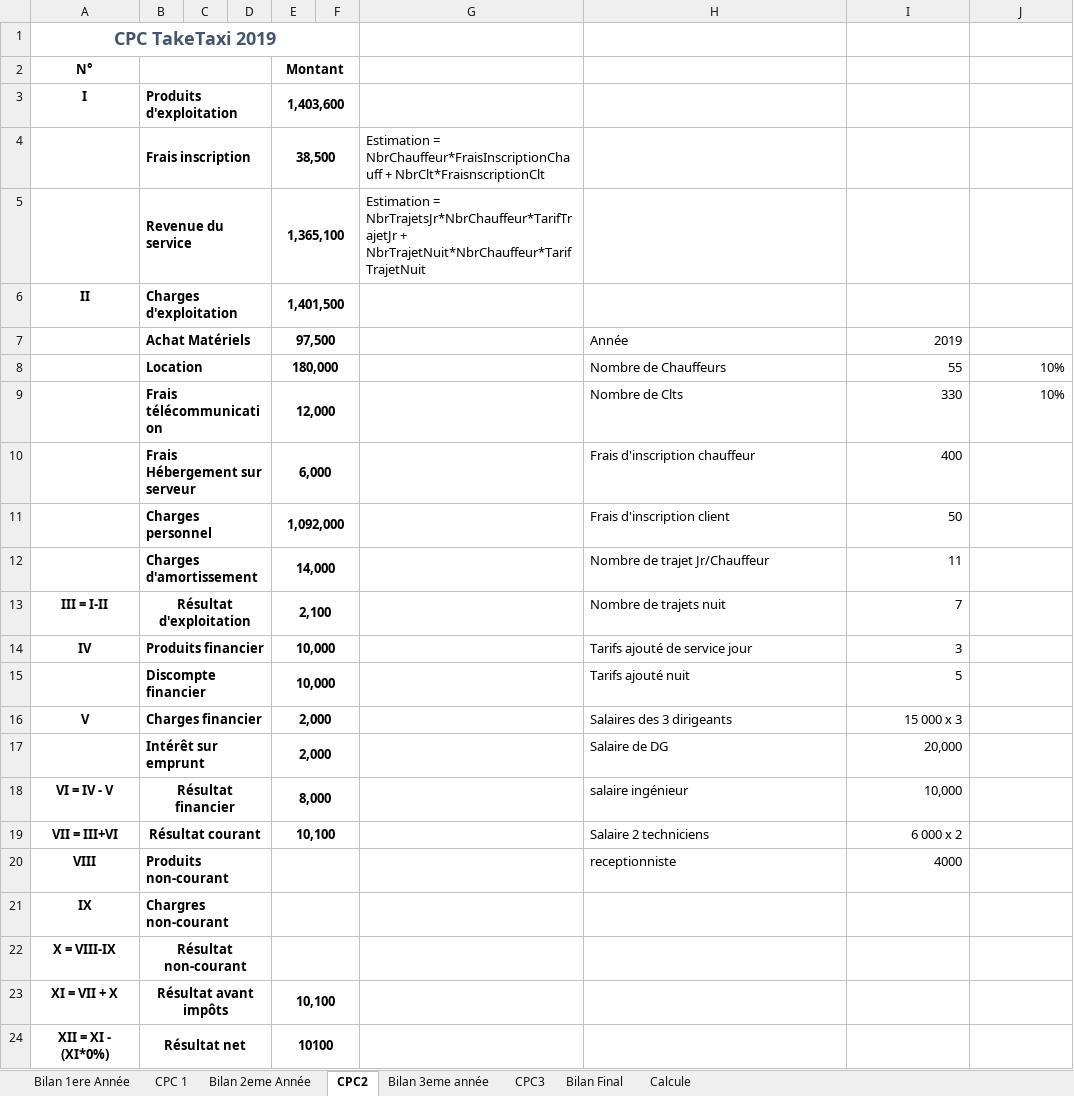
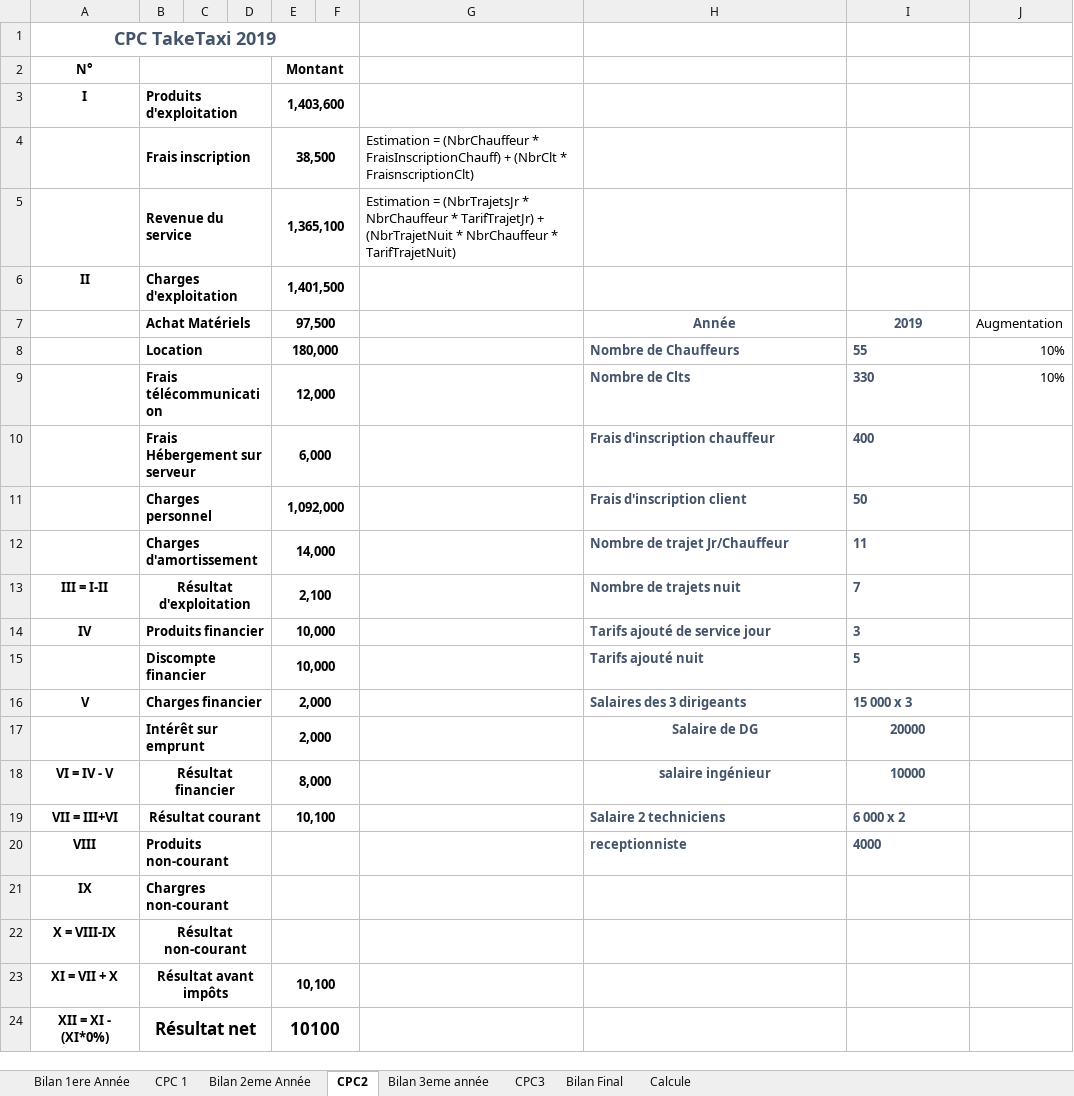
Before and after one commit to zainabaaboumoussa/taketaxi_template, an Excel workbook: Êtude Financière/Etude.F TakeTaxi.xlsx, sheet CPC2, drawn as a sheet; values as stored, in another font and other column widths than the file's, no borders; charts and pictures and table styles not drawn; the diff names each change by its address in the sheet, - before the commit and + after, or states it on an @@ line.

```diff
--- a/Êtude Financière/Etude.F TakeTaxi.xlsx (sheet CPC2)
+++ b/Êtude Financière/Etude.F TakeTaxi.xlsx (sheet CPC2)
-G4: Estimation = NbrChauffeur*FraisInscriptionChauff + NbrClt*FraisnscriptionClt
+G4: Estimation = (NbrChauffeur * FraisInscriptionChauff) + (NbrClt * FraisnscriptionClt)
-G5: Estimation = NbrTrajetsJr*NbrChauffeur*TarifTrajetJr + NbrTrajetNuit*NbrChauffeur*TarifTrajetNuit
+G5: Estimation = (NbrTrajetsJr * NbrChauffeur * TarifTrajetJr) + (NbrTrajetNuit * NbrChauffeur * TarifTrajetNuit)
@@ H7:I20 bold: off → on, text colour: black → #44546A @@
-H7 alignment: left
+H7 alignment: center
-I7 alignment: right
+I7 alignment: center
-J7: (empty)
+J7: Augmentation
-I8:I16 alignment: right
+I8:I16 alignment: left
-H17:H18 alignment: left
+H17:H18 alignment: center
-I17: 20,000
+I17: 20000
-I17:I18 alignment: right
+I17:I18 alignment: center
-I18: 10,000
+I18: 10000
-I19:I20 alignment: right
+I19:I20 alignment: left
@@ B24 text size: larger @@
@@ E24 text size: larger @@
```
Also changed, not shown: sheet Bilan 1ere Année, sheet Bilan 3eme année, sheet Bilan 2eme Année, sheet Calcule, sheet CPC3, sheet CPC 1, formulas that keep their value, charts or pictures.
